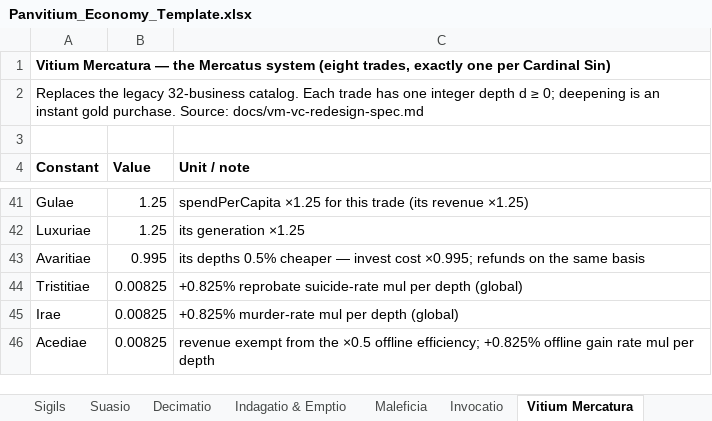
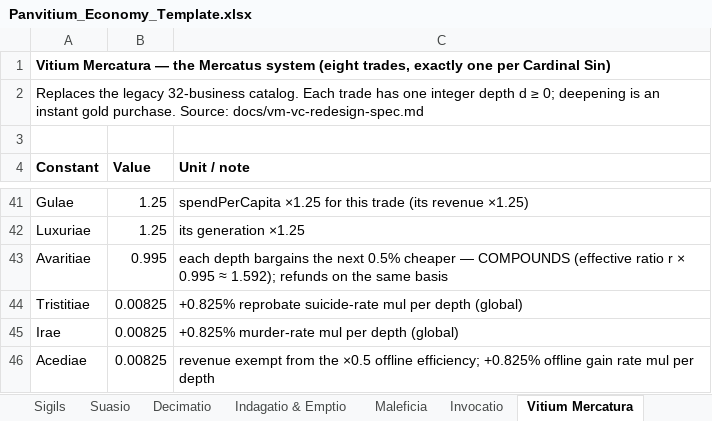
Before and after one commit to PrietoAmigo/panvitium, an Excel workbook: docs/Panvitium_Economy_Template.xlsx, sheet Vitium Mercatura, drawn as a sheet; only a part is shown, gaps mark what is left out; values as stored, in another font and other column widths than the file's, no borders; the diff names each change by its address in the sheet, - before the commit and + after, or states it on an @@ line.

Commit message:
feat(sim): Mercatus per-Sin signature clauses + wire the 0.5 player offline efficiency

```diff
--- a/docs/Panvitium_Economy_Template.xlsx (sheet Vitium Mercatura)
+++ b/docs/Panvitium_Economy_Template.xlsx (sheet Vitium Mercatura)
-C43 (Unit / note): its depths 0.5% cheaper — invest cost ×0.995; refunds on…
+C43 (Unit / note): each depth bargains the next 0.5% cheaper — COMPOUNDS (effective ratio r × 0.995 ≈ 1.592); refunds on…
```
Also changed, not shown: 4 other files.
